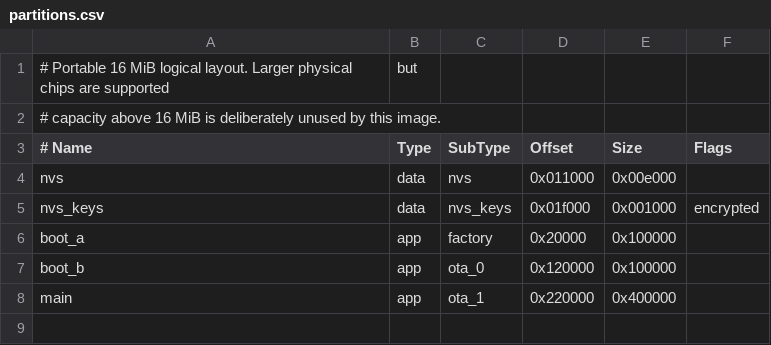
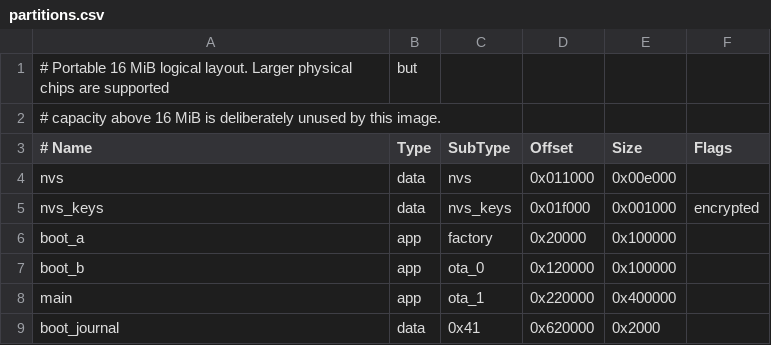
Before and after one commit to miketlk/specter-bootloader, a CSV file: platforms/esp32-p4-wifi6-touch-lcd/partitions.csv, drawn as a sheet; the diff names each change by its address in the sheet, - before the commit and + after, or states it on an @@ line.

Commit message:
move ESP32-P4 trial journals to plaintext storage
Isolate each boot slot's journal in its own erase sector and skip
torn records to preserve trial state across interrupted writes.
Generate separate journal sectors during initial provisioning.

```diff
--- a/platforms/esp32-p4-wifi6-touch-lcd/partitions.csv
+++ b/platforms/esp32-p4-wifi6-touch-lcd/partitions.csv
+row 9: boot_journal | data | 0x41 | 0x620000 | 0x2000
```
Also changed, not shown: 19 other files.
